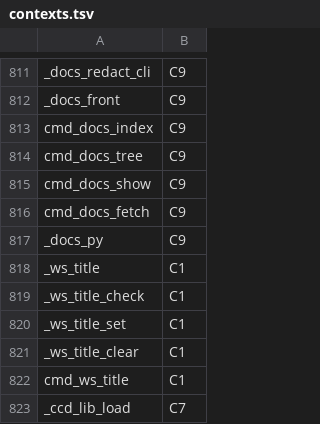
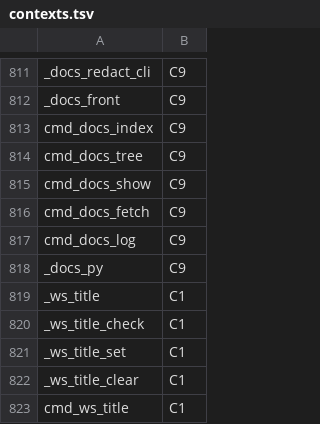
Before and after one commit to Synapsium-Labs/ccrc-pwa, a TSV file: ccd/contexts.tsv, drawn as a sheet; only a part is shown, gaps mark what is left out; the shorter side is filled out with more unchanged rows.

```diff
--- a/ccd/contexts.tsv
+++ b/ccd/contexts.tsv
@@ -816,2 +816,3 @@ cmd_docs_show	C9
 cmd_docs_fetch	C9
+cmd_docs_log	C9
 _docs_py	C9
```
Also changed, not shown: 5 other files.
